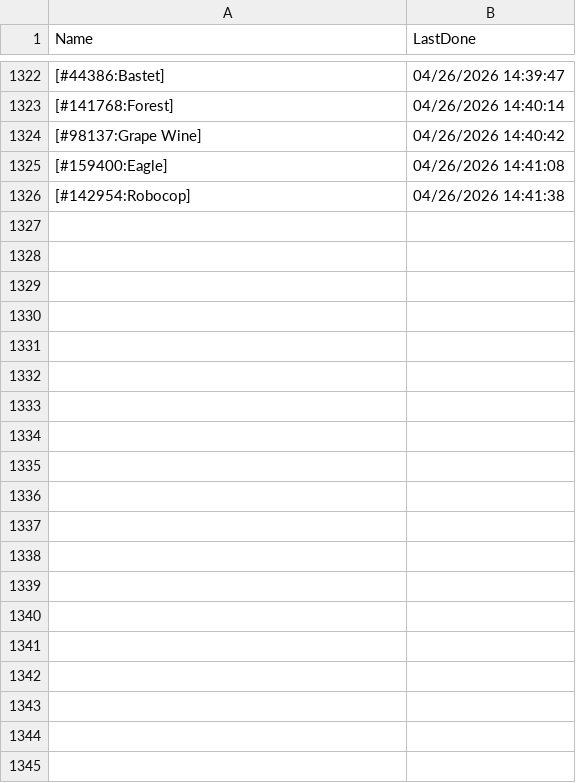
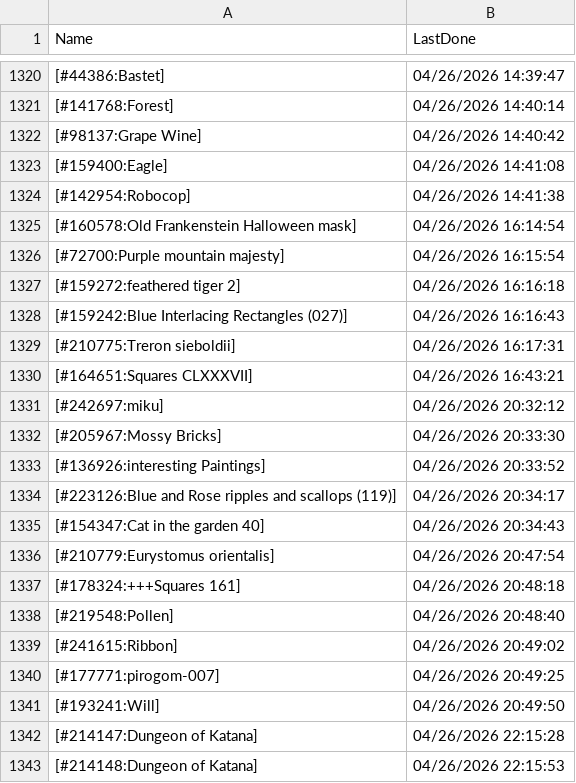
Before and after one commit to pifopi/BestNonogram, a CSV file: config/LastDonePuzzles.csv, drawn as a sheet; only a part is shown, gaps mark what is left out; the diff covers the shown part only.

Commit message:
Add new completed puzzles to LastDonePuzzles.csv

```diff
--- a/config/LastDonePuzzles.csv
+++ b/config/LastDonePuzzles.csv
@@ -1326 +1324,20 @@ Name,LastDone
 [#142954:Robocop],04/26/2026 14:41:38
+[#160578:Old Frankenstein Halloween mask],04/26/2026 16:14:54
+[#72700:Purple mountain majesty],04/26/2026 16:15:54
+[#159272:feathered tiger 2],04/26/2026 16:16:18
+[#159242:Blue Interlacing Rectangles (027)],04/26/2026 16:16:43
+[#210775:Treron sieboldii],04/26/2026 16:17:31
+[#164651:Squares CLXXXVII],04/26/2026 16:43:21
+[#242697:miku],04/26/2026 20:32:12
+[#205967:Mossy Bricks],04/26/2026 20:33:30
+[#136926:interesting Paintings],04/26/2026 20:33:52
+[#223126:Blue and Rose ripples and scallops (119)],04/26/2026 20:34:17
+[#154347:Cat in the garden 40],04/26/2026 20:34:43
+[#210779:Eurystomus orientalis],04/26/2026 20:47:54
+[#178324:+++Squares 161],04/26/2026 20:48:18
+[#219548:Pollen],04/26/2026 20:48:40
+[#241615:Ribbon],04/26/2026 20:49:02
+[#177771:pirogom-007],04/26/2026 20:49:25
+[#193241:Will],04/26/2026 20:49:50
+[#214147:Dungeon of Katana],04/26/2026 22:15:28
+[#214148:Dungeon of Katana],04/26/2026 22:15:53
```
Also changed, not shown: 56 added rows and 2 removed rows elsewhere in this file.
